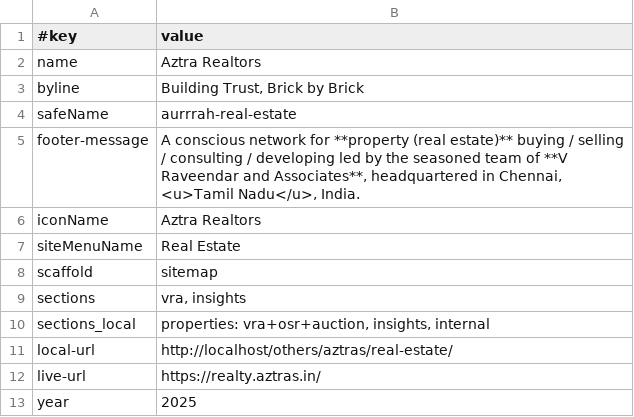
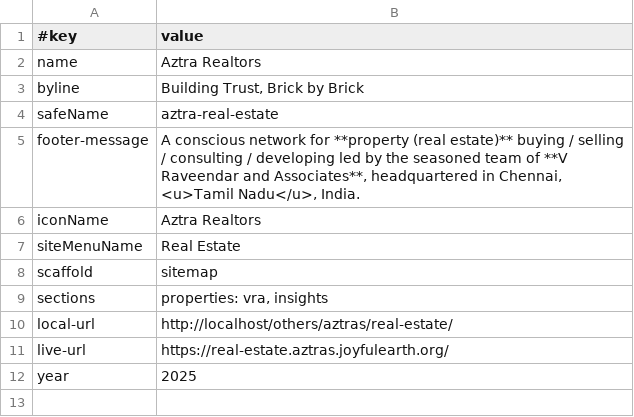
Before and after one commit to joyfulearth-sites/aztras, a TSV file: real-estate/data/site.tsv, drawn as a sheet.

```diff
--- a/real-estate/data/site.tsv
+++ b/real-estate/data/site.tsv
@@ -3,3 +3,3 @@ name	Aztra Realtors
 byline	Building Trust, Brick by Brick
-safeName	aurrrah-real-estate
+safeName	aztra-real-estate
 footer-message	A conscious network for **property (real estate)** buying / selling / consulting / developing led by the seasoned team of **V Raveendar and Associates**, headquartered in Chennai, <u>Tamil Nadu</u>, India.
@@ -8,6 +8,5 @@ siteMenuName	Real Estate
 scaffold	sitemap
-sections	vra, insights
-sections_local	properties: vra+osr+auction, insights, internal
+sections	properties: vra, insights
 local-url	http://localhost/others/aztras/real-estate/
-live-url	https://realty.aztras.in/
+live-url	https://real-estate.aztras.joyfulearth.org/
 year	2025
```
Also changed, not shown: home/data/site.tsv, sites.tsv, 6 other files.
